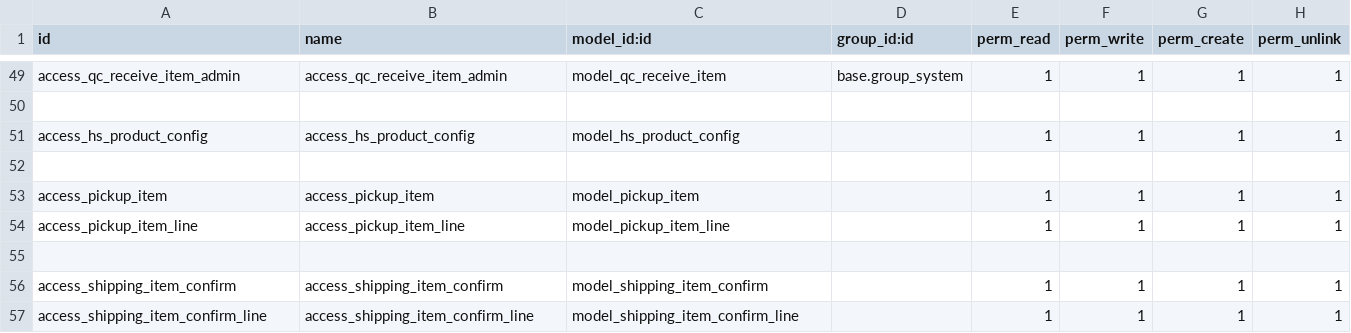
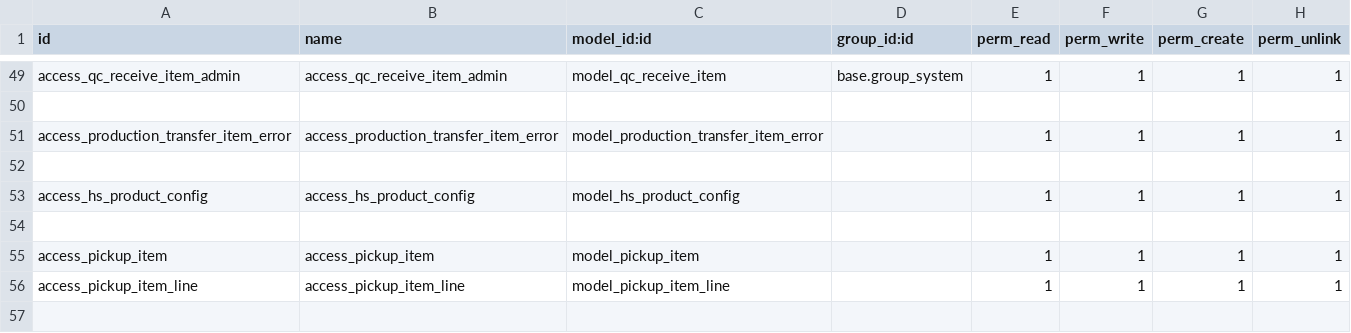
Before and after one commit to HieuPham1504/crosify_erp, a CSV file: crosify_main/crosify_order/security/ir.model.access.csv, drawn as a sheet; only a part is shown, gaps mark what is left out; the shorter side is filled out with more unchanged rows.

```diff
--- a/crosify_main/crosify_order/security/ir.model.access.csv
+++ b/crosify_main/crosify_order/security/ir.model.access.csv
@@ -50,2 +50,4 @@
 
+"access_production_transfer_item_error","access_production_transfer_item_error","model_production_transfer_item_error",,1,1,1,1
+
 "access_hs_product_config","access_hs_product_config","model_hs_product_config",,1,1,1,1
```
Also changed, not shown: 3 other files.
